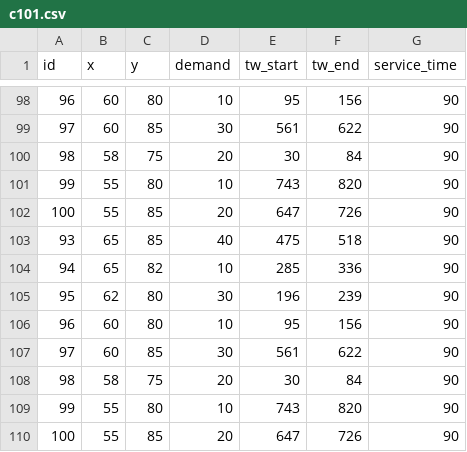
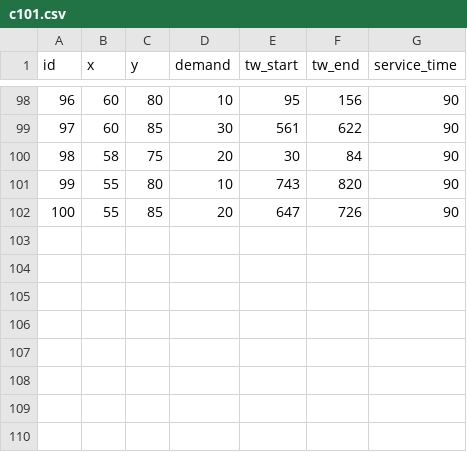
Before and after one commit to zhaoguhaibo/c101-neo4j, a CSV file: c101.csv, drawn as a sheet; only a part is shown, gaps mark what is left out.

Commit message:
Add files via upload

```diff
--- a/c101.csv
+++ b/c101.csv
@@ -102,9 +102 @@
 100,55,85,20,647,726,90
-93,65,85,40,475,518,90
-94,65,82,10,285,336,90
-95,62,80,30,196,239,90
-96,60,80,10,95,156,90
-97,60,85,30,561,622,90
-98,58,75,20,30,84,90
-99,55,80,10,743,820,90
-100,55,85,20,647,726,90
```
